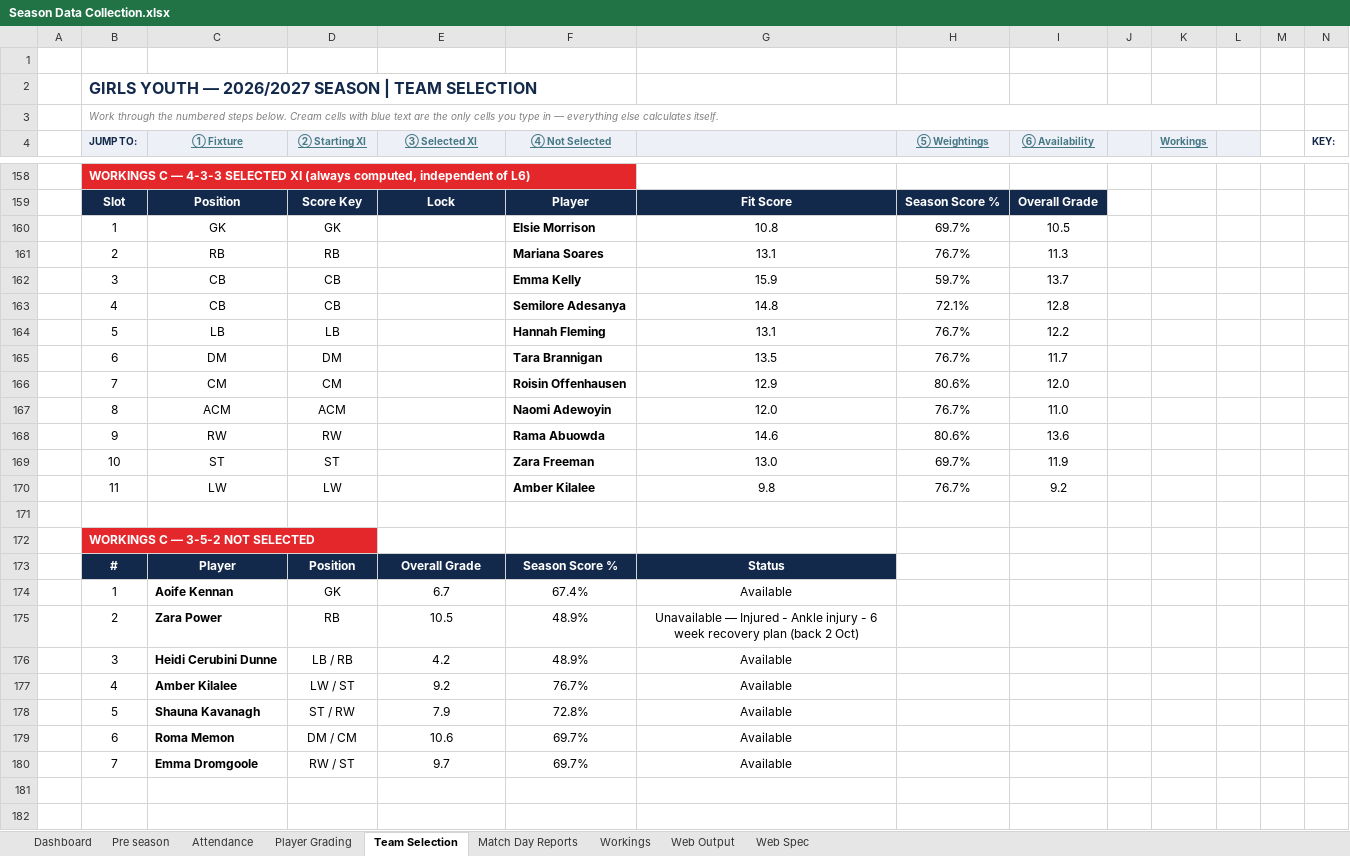
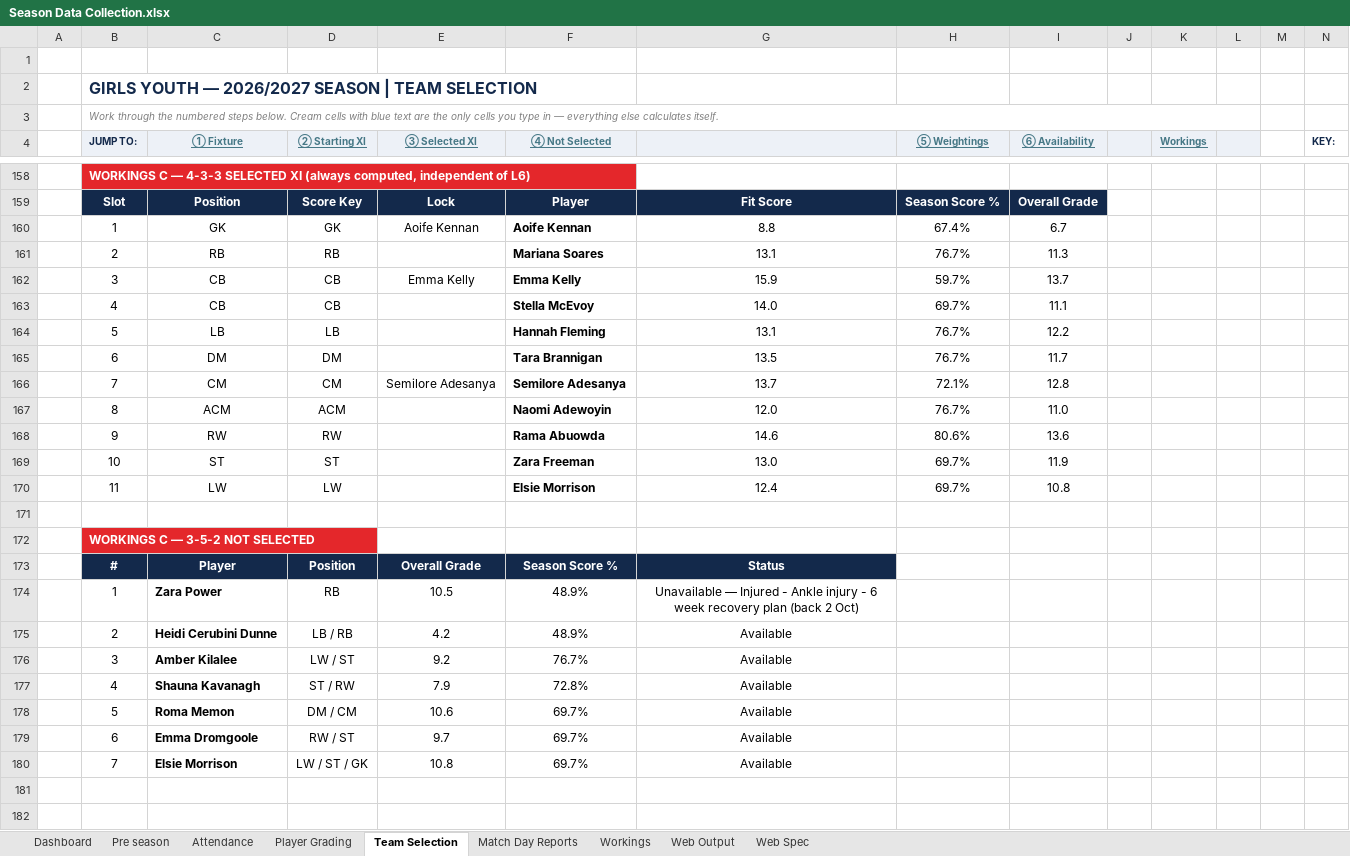
Before and after one commit to HennesisConsulting/Lucan-Girls-Youth-Season-Overview, an Excel workbook: Season Data Collection.xlsx, sheet Team Selection, drawn as a sheet; only a part is shown, gaps mark what is left out; values as stored, in another font and other column widths than the file's, no borders; conditional formats not drawn; removed rows and columns are numbered as before the commit, all else as after; rows hold the shown columns only; the diff covers the shown part only; the diff names each change by its address in the sheet, - before the commit and + after, or states it on an @@ line.

Commit message:
Add files via upload

```diff
--- a/Season Data Collection.xlsx (sheet Team Selection)
+++ b/Season Data Collection.xlsx (sheet Team Selection)
-row 160:  | 1 | GK | GK |  | Elsie Morrison | 10.8 | 69.7% | 10.5
+row 160:  | 1 | GK | GK | Aoife Kennan | Aoife Kennan | 8.8 | 67.4% | 6.7
-E162 (③ Selected XI): (empty)
+E162 (③ Selected XI): Emma Kelly
-row 163:  | 4 | CB | CB |  | Semilore Adesanya | 14.8 | 72.1% | 12.8
+row 163:  | 4 | CB | CB |  | Stella McEvoy | 14.0 | 69.7% | 11.1
-row 166:  | 7 | CM | CM |  | Roisin Offenhausen | 12.9 | 80.6% | 12.0
+row 166:  | 7 | CM | CM | Semilore Adesanya | Semilore Adesanya | 13.7 | 72.1% | 12.8
-row 170:  | 11 | LW | LW |  | Amber Kilalee | 9.8 | 76.7% | 9.2
+row 170:  | 11 | LW | LW |  | Elsie Morrison | 12.4 | 69.7% | 10.8
-row 174:  | 1 | Aoife Kennan | GK | 6.7 | 67.4% | Available
-B174 (JUMP TO:): 2
+B174 (JUMP TO:): 1
-B175 (JUMP TO:): 3
+B175 (JUMP TO:): 2
-B176 (JUMP TO:): 4
+B176 (JUMP TO:): 3
-B177 (JUMP TO:): 5
+B177 (JUMP TO:): 4
-B178 (JUMP TO:): 6
+B178 (JUMP TO:): 5
-B179 (JUMP TO:): 7
+B179 (JUMP TO:): 6
+row 180:  | 7 | Elsie Morrison | LW / ST / GK | 10.8 | 69.7% | Available
```
Also changed, not shown: 5 added rows, 5 removed rows, 11 edited cells and cell formats elsewhere in this sheet, sheet Web Output, sheet Player Grading, formulas that keep their value, hidden cells.
